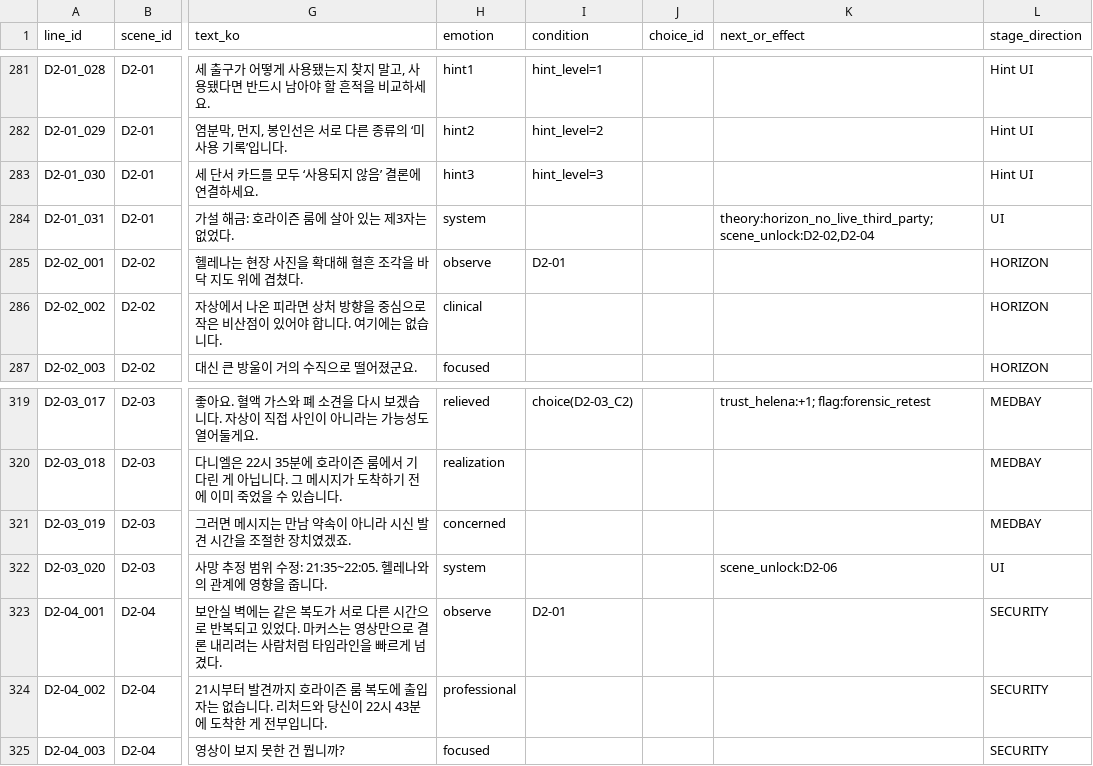
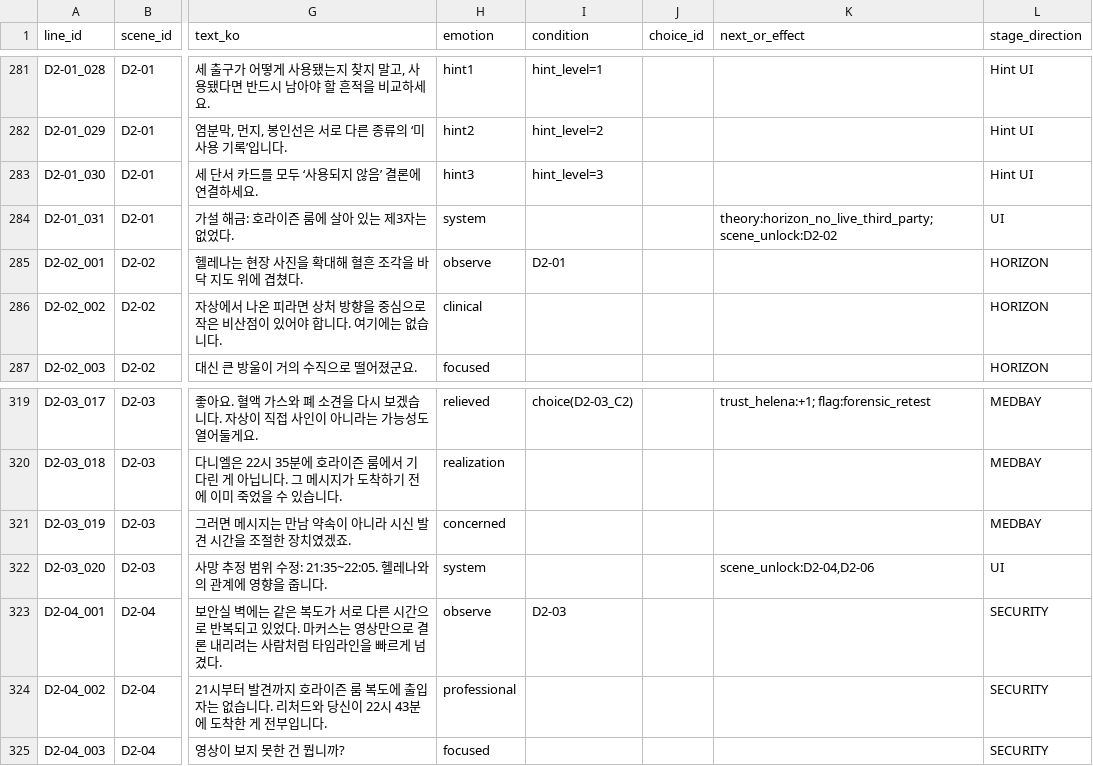
Before and after one commit to madcamp-official/project-mystery, a CSV file: Assets/_Project/Content/Dialogue/Under_the_Horizon_Dialogue_KR.csv, drawn as a sheet; only a part is shown, gaps mark what is left out; the diff names each change by its address in the sheet, - before the commit and + after, or states it on an @@ line.

```diff
--- a/Assets/_Project/Content/Dialogue/Under_the_Horizon_Dialogue_KR.csv
+++ b/Assets/_Project/Content/Dialogue/Under_the_Horizon_Dialogue_KR.csv
-K284 (next_or_effect): theory:horizon_no_live_third_party; scene_unlock:D2-02,D2-04
+K284 (next_or_effect): theory:horizon_no_live_third_party; scene_unlock:D2-02
-K322 (next_or_effect): scene_unlock:D2-06
+K322 (next_or_effect): scene_unlock:D2-04,D2-06
-I323 (condition): D2-01
+I323 (condition): D2-03
```
Also changed, not shown: Assets/_Project/Content/Dialogue/Under_the_Horizon_Scene_Index_KR.csv, 4 other files.
